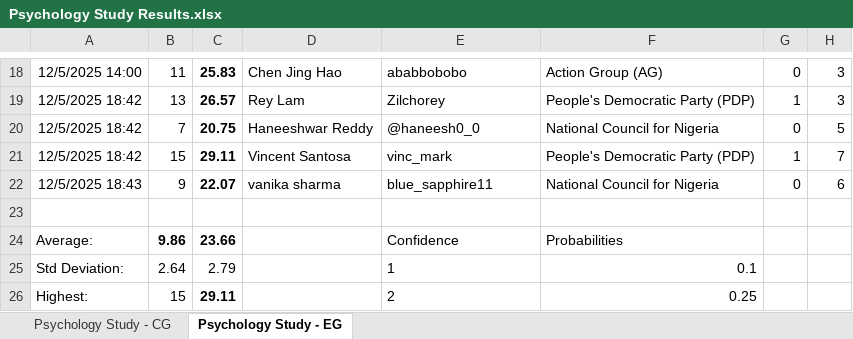
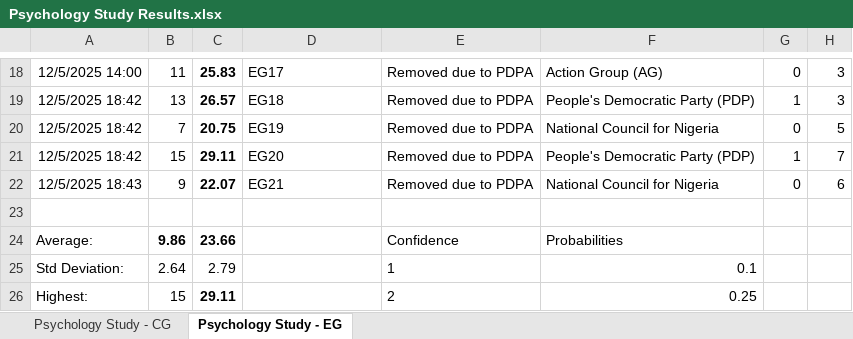
Before and after one commit to pepstercito/IntroPsych, an Excel workbook: data/raw/Psychology Study Results.xlsx, sheet Psychology Study - EG, drawn as a sheet; only a part is shown, gaps mark what is left out; values as stored, in another font and other column widths than the file's, no borders; the diff covers the shown part only; the diff names each change by its address in the sheet, - before the commit and + after, or states it on an @@ line.

Commit message:
replaced names etc due to pdpa

```diff
--- a/data/raw/Psychology Study Results.xlsx (sheet Psychology Study - EG)
+++ b/data/raw/Psychology Study Results.xlsx (sheet Psychology Study - EG)
-D18: Chen Jing Hao
+D18: EG17
-E18: ababbobobo
+E18: Removed due to PDPA
-D19: Rey Lam
+D19: EG18
-E19: Zilchorey
+E19: Removed due to PDPA
-D20: Haneeshwar Reddy
+D20: EG19
-E20: @haneesh0_0
+E20: Removed due to PDPA
-D21: Vincent Santosa
+D21: EG20
-E21: vinc_mark
+E21: Removed due to PDPA
-D22: vanika sharma
+D22: EG21
-E22: blue_sapphire11
+E22: Removed due to PDPA
```
Also changed, not shown: 32 edited cells elsewhere in this sheet, sheet Psychology Study - CG, 12 other files.
